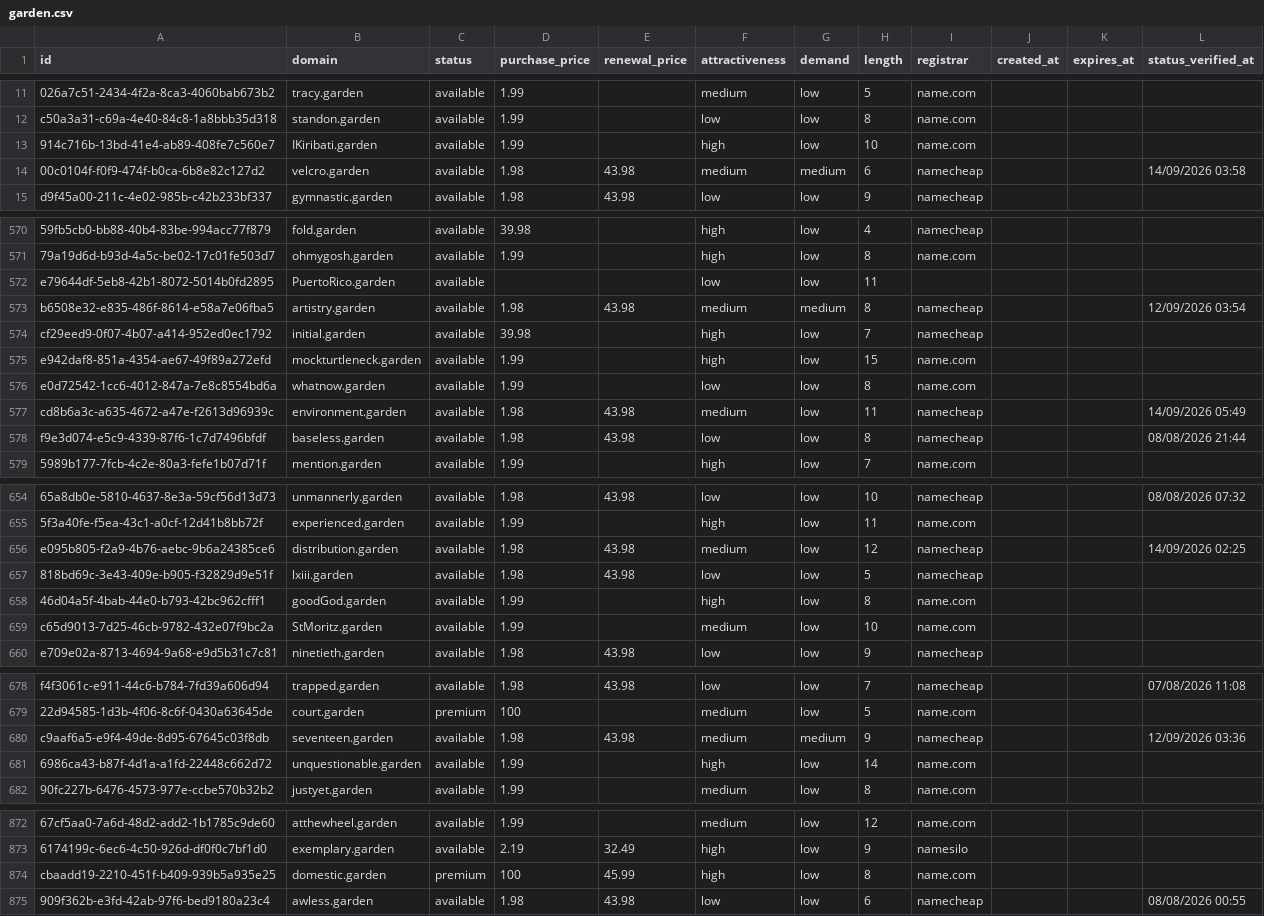
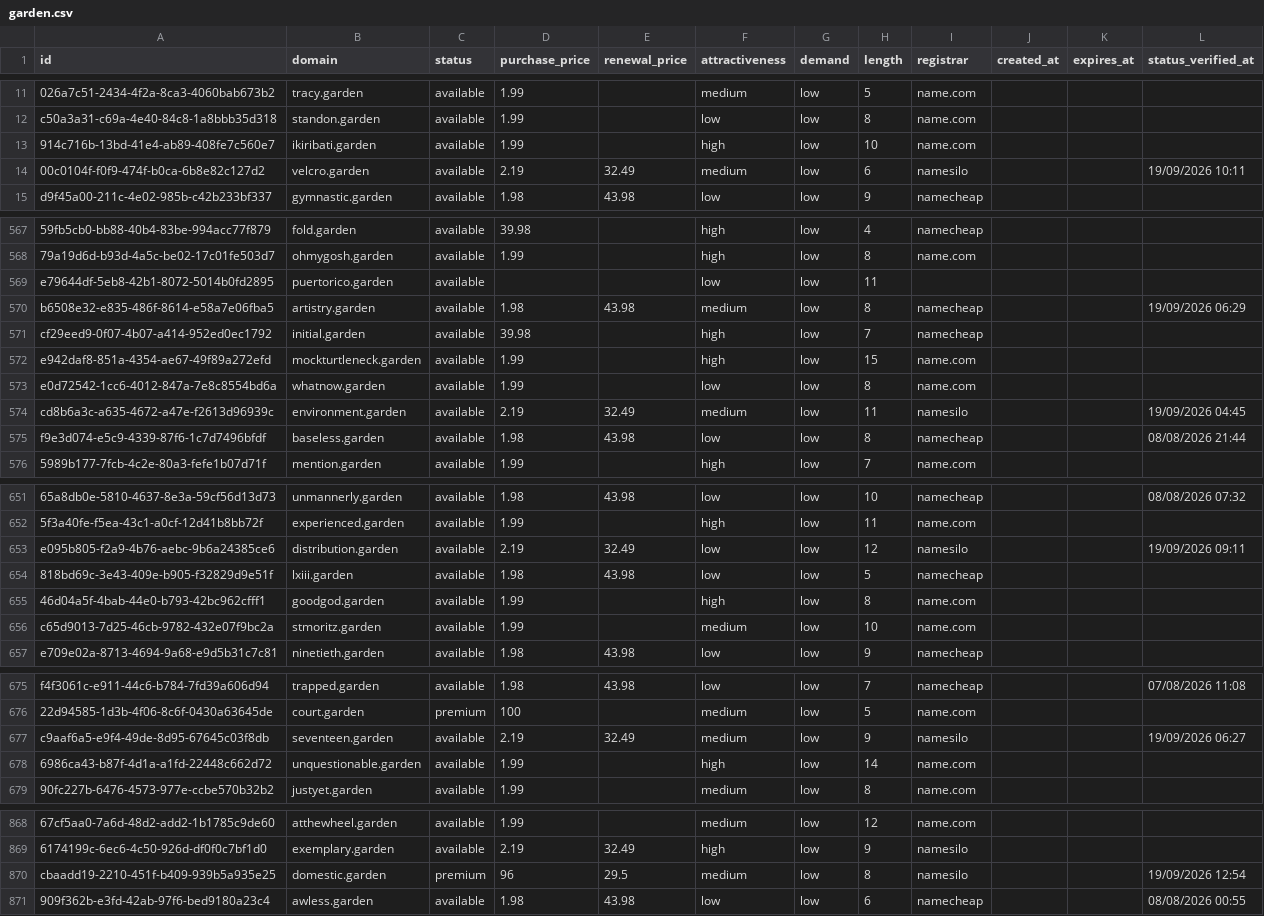
Before and after one commit to UniqueDomains/garden-oneword-domains, a CSV file: garden.csv, drawn as a sheet; only a part is shown, gaps mark what is left out; addresses are those after the commit; the diff covers the shown part only; the diff names each change by its address in the sheet, - before the commit and + after, or states it on an @@ line.

Commit message:
Domains update

```diff
--- a/garden.csv
+++ b/garden.csv
-B13 (domain): IKiribati.garden
+B13 (domain): ikiribati.garden
-D14 (purchase_price): 1.98
+D14 (purchase_price): 2.19
-E14 (renewal_price): 43.98
+E14 (renewal_price): 32.49
-G14 (demand): medium
+G14 (demand): low
-I14 (registrar): namecheap
+I14 (registrar): namesilo
-L14 (status_verified_at): 14/09/2026 03:58
+L14 (status_verified_at): 19/09/2026 10:11
-B569 (domain): PuertoRico.garden
+B569 (domain): puertorico.garden
-G570 (demand): medium
+G570 (demand): low
-L570 (status_verified_at): 12/09/2026 03:54
+L570 (status_verified_at): 19/09/2026 06:29
-D574 (purchase_price): 1.98
+D574 (purchase_price): 2.19
-E574 (renewal_price): 43.98
+E574 (renewal_price): 32.49
-I574 (registrar): namecheap
+I574 (registrar): namesilo
-L574 (status_verified_at): 14/09/2026 05:49
+L574 (status_verified_at): 19/09/2026 04:45
-D653 (purchase_price): 1.98
+D653 (purchase_price): 2.19
-E653 (renewal_price): 43.98
+E653 (renewal_price): 32.49
-F653 (attractiveness): medium
+F653 (attractiveness): low
-I653 (registrar): namecheap
+I653 (registrar): namesilo
-L653 (status_verified_at): 14/09/2026 02:25
+L653 (status_verified_at): 19/09/2026 09:11
-B655 (domain): goodGod.garden
+B655 (domain): goodgod.garden
-B656 (domain): StMoritz.garden
+B656 (domain): stmoritz.garden
-D677 (purchase_price): 1.98
+D677 (purchase_price): 2.19
-E677 (renewal_price): 43.98
+E677 (renewal_price): 32.49
-G677 (demand): medium
+G677 (demand): low
-I677 (registrar): namecheap
+I677 (registrar): namesilo
-L677 (status_verified_at): 12/09/2026 03:36
+L677 (status_verified_at): 19/09/2026 06:27
-D870 (purchase_price): 100
+D870 (purchase_price): 96
-E870 (renewal_price): 45.99
+E870 (renewal_price): 29.5
-F870 (attractiveness): high
+F870 (attractiveness): medium
-I870 (registrar): name.com
+I870 (registrar): namesilo
-L870 (status_verified_at): (empty)
+L870 (status_verified_at): 19/09/2026 12:54
```
Also changed, not shown: 4 added rows, 4 removed rows and 87 edited cells elsewhere in this file, 4 other files.
